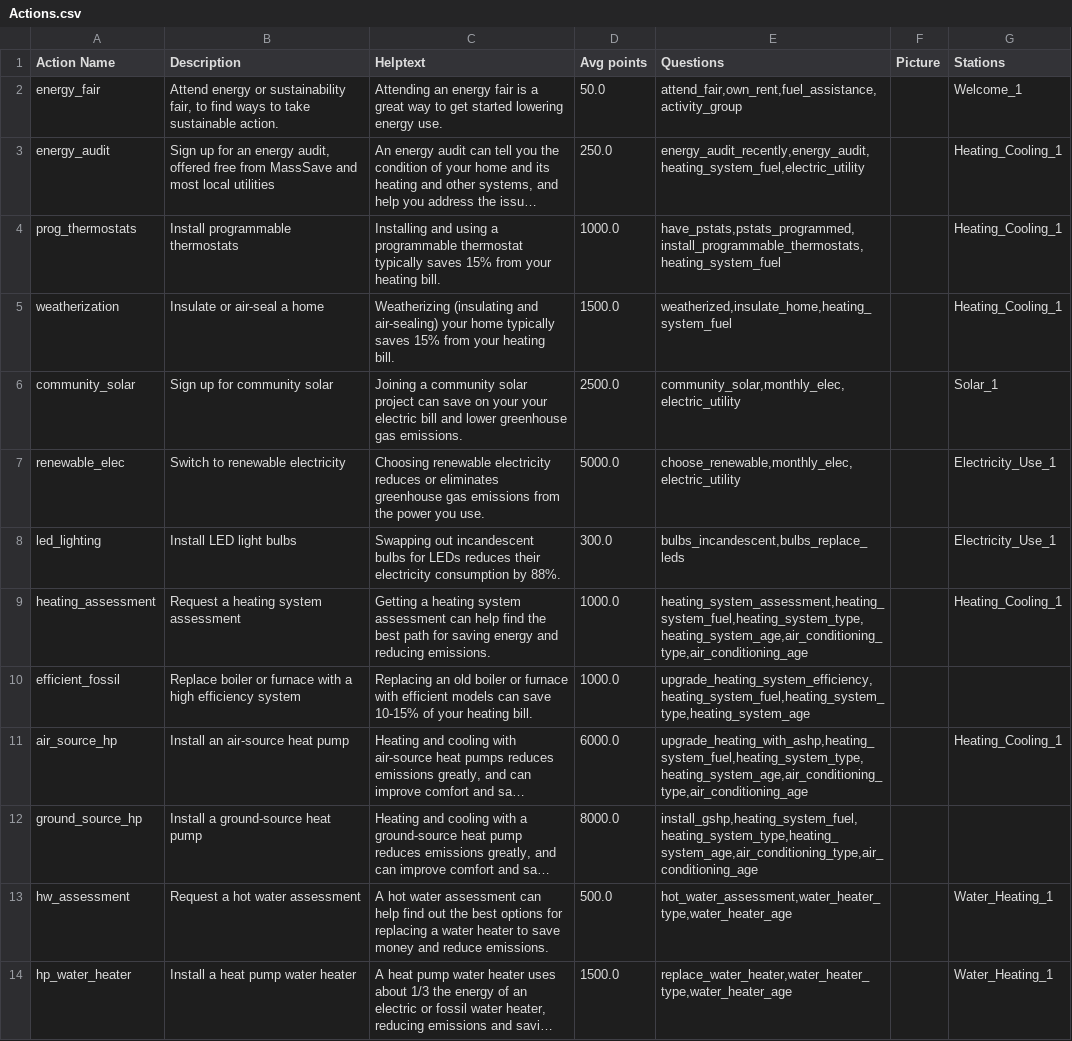
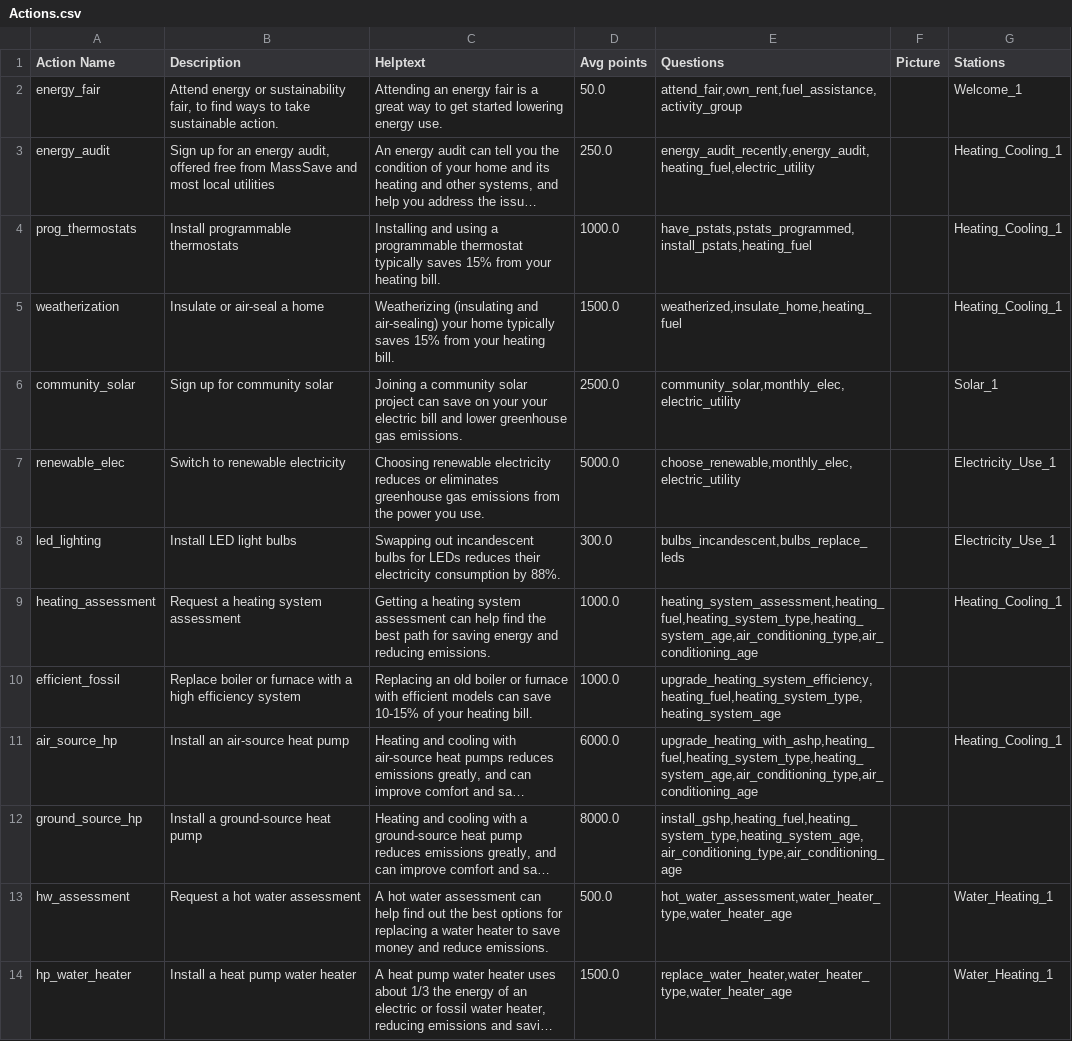
Before and after one commit to massenergize/api, a CSV file: src/carbon_calculator/content/Actions.csv, drawn as a sheet; only a part is shown; long unchanged cells end in …; the diff covers the shown part only; the diff names each change by its address in the sheet, - before the commit and + after, or states it on an @@ line.

```diff
--- a/src/carbon_calculator/content/Actions.csv
+++ b/src/carbon_calculator/content/Actions.csv
-E3 (Questions): energy_audit_recently,energy_audit,heating_system_fuel,electric_utility
+E3 (Questions): energy_audit_recently,energy_audit,heating_fuel,electric_utility
-E4 (Questions): have_pstats,pstats_programmed,install_programmable_thermostats,heating_system_fuel
+E4 (Questions): have_pstats,pstats_programmed,install_pstats,heating_fuel
-E5 (Questions): weatherized,insulate_home,heating_system_fuel
+E5 (Questions): weatherized,insulate_home,heating_fuel
-E9 (Questions): heating_system_assessment,heating_system_fuel,heating_system_type,heating_system_age,air_conditioning_type,air_conditioning_age
+E9 (Questions): heating_system_assessment,heating_fuel,heating_system_type,heating_system_age,air_conditioning_type,air_conditioning_age
-E10 (Questions): upgrade_heating_system_efficiency,heating_system_fuel,heating_system_type,heating_system_age
+E10 (Questions): upgrade_heating_system_efficiency,heating_fuel,heating_system_type,heating_system_age
-E11 (Questions): upgrade_heating_with_ashp,heating_system_fuel,heating_system_type,heating_system_age,air_conditioning_type,air_conditioning_age
+E11 (Questions): upgrade_heating_with_ashp,heating_fuel,heating_system_type,heating_system_age,air_conditioning_type,air_conditioning_age
-E12 (Questions): install_gshp,heating_system_fuel,heating_system_type,heating_system_age,air_conditioning_type,air_conditioning_age
+E12 (Questions): install_gshp,heating_fuel,heating_system_type,heating_system_age,air_conditioning_type,air_conditioning_age
```
Also changed, not shown: 5 edited cells elsewhere in this file, src/carbon_calculator/content/Questions.csv, 5 other files.
